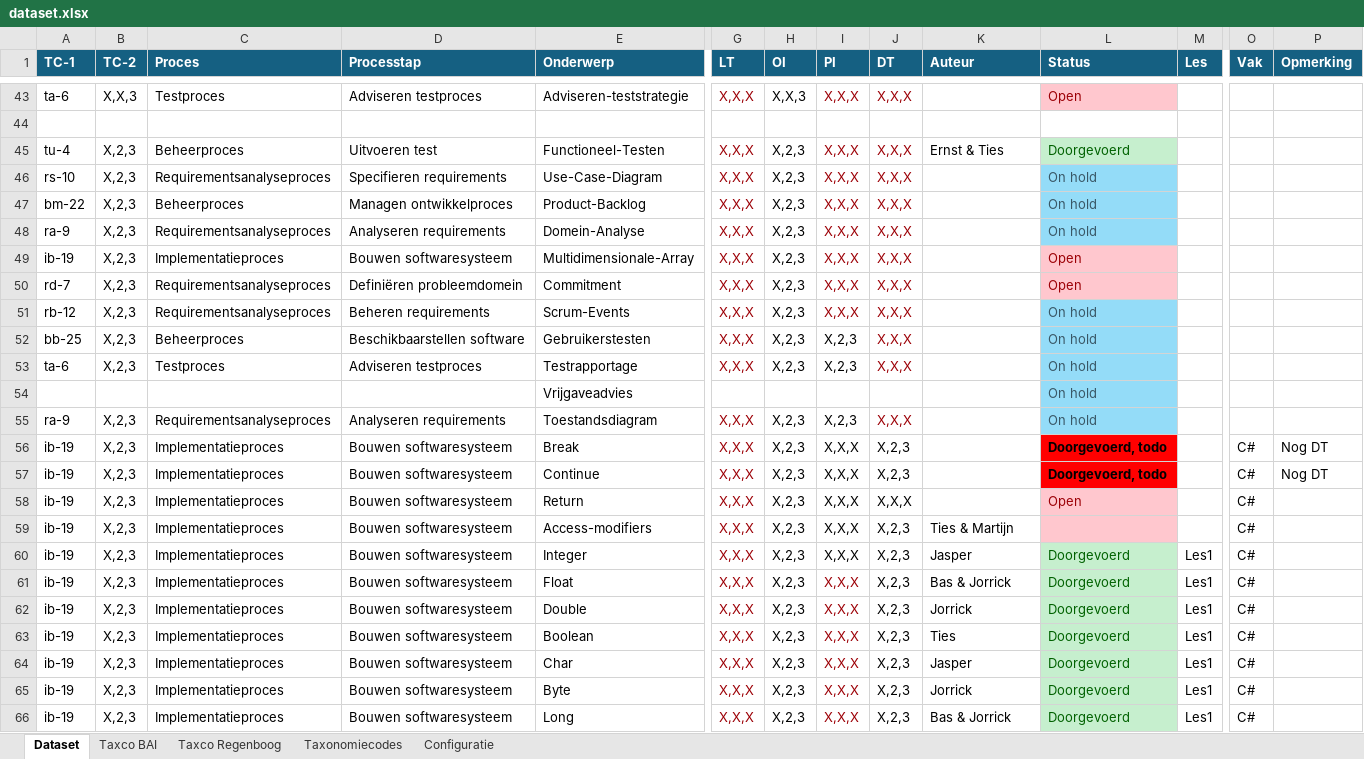
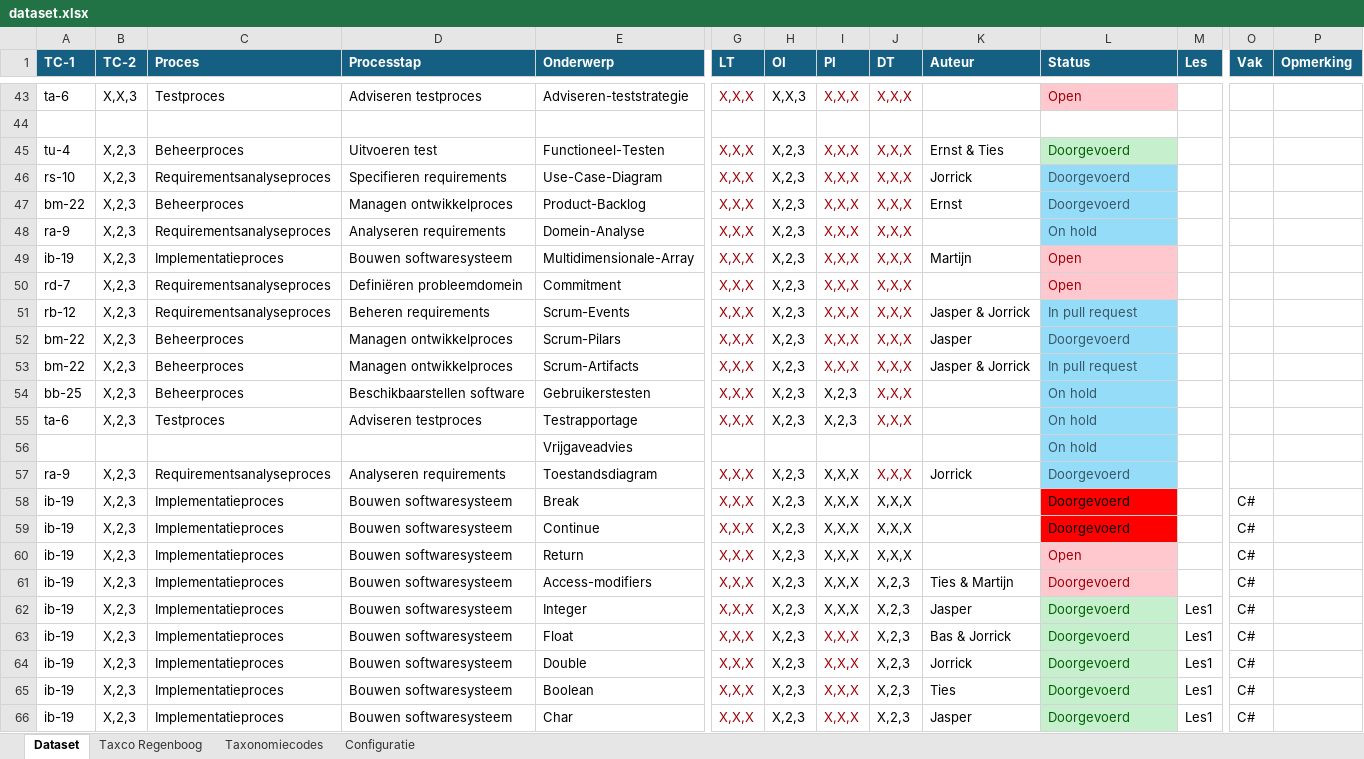
Before and after one commit to Windesheim-HBO-ICT/Leerlijn-Content-SE-Dataset, an Excel workbook: dataset.xlsx, sheet Dataset, drawn as a sheet; only a part is shown, gaps mark what is left out; the shorter side is filled out with more unchanged rows; values as stored, in another font and other column widths than the file's, no borders; conditional formats and table styles not drawn; addresses are those after the commit; rows hold the shown columns only; the diff covers the shown part only; the diff names each change by its address in the sheet, - before the commit and + after, or states it on an @@ line.

Commit message:
Update dataset.xlsx

```diff
--- a/dataset.xlsx (sheet Dataset)
+++ b/dataset.xlsx (sheet Dataset)
-sheet tab: Taxco BAI
-K46 (Auteur): (empty)
+K46 (Auteur): Jorrick
-L46:L47 (Status): On hold
+L46:L47 (Status): Doorgevoerd
-K47 (Auteur): (empty)
+K47 (Auteur): Ernst
-K49 (Auteur): (empty)
+K49 (Auteur): Martijn
-K51 (Auteur): (empty)
+K51 (Auteur): Jasper & Jorrick
-L51 (Status): On hold
+L51 (Status): In pull request
+row 52: bm-22 | X,2,3 | Beheerproces | Managen ontwikkelproces | Scrum-Pilars | X,X,X | X,2,3 | X,X,X | X,X,X | Jasper | Doorgevoerd
+row 53: bm-22 | X,2,3 | Beheerproces | Managen ontwikkelproces | Scrum-Artifacts | X,X,X | X,2,3 | X,X,X | X,X,X | Jasper & Jorrick | In pull request
-I57 (PI): X,2,3
+I57 (PI): X,X,X
-K57 (Auteur): (empty)
+K57 (Auteur): Jorrick
-L57 (Status): On hold
+L57 (Status): Doorgevoerd
-J58:J59 (DT): X,2,3
+J58:J59 (DT): X,X,X
-L58:L59 (Status): Doorgevoerd, todo
+L58:L59 (Status): Doorgevoerd
-L58:L59 bold: on
+L58:L59 bold: off
-P58:P59 (Opmerking): Nog DT
+P58:P59 (Opmerking): (empty)
-L61 (Status): (empty)
+L61 (Status): Doorgevoerd
```
Also changed, not shown: 12 added rows, 1 removed row, 32 edited cells and cell formats elsewhere in this sheet.
